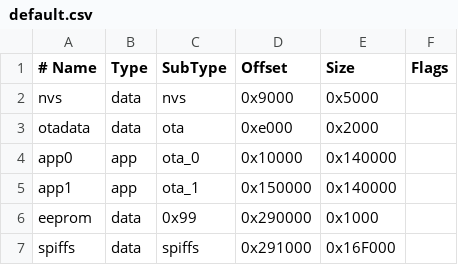
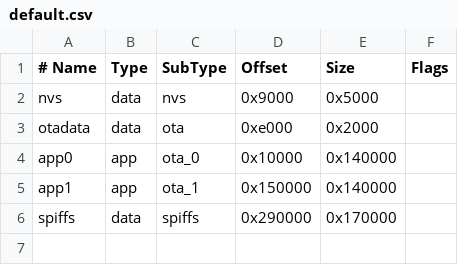
Before and after one commit to tasmota/arduino-esp32, a CSV file: tools/partitions/default.csv, drawn as a sheet.

```diff
--- a/tools/partitions/default.csv
+++ b/tools/partitions/default.csv
@@ -5,3 +5,2 @@ app0,     app,  ota_0,   0x10000, 0x140000,
 app1,     app,  ota_1,   0x150000,0x140000,
-eeprom,   data, 0x99,    0x290000,0x1000,
-spiffs,   data, spiffs,  0x291000,0x16F000,
+spiffs,   data, spiffs,  0x290000,0x170000,
```
Also changed, not shown: tools/partitions/default_8MB.csv, tools/partitions/default_ffat.csv, 15 other files.
